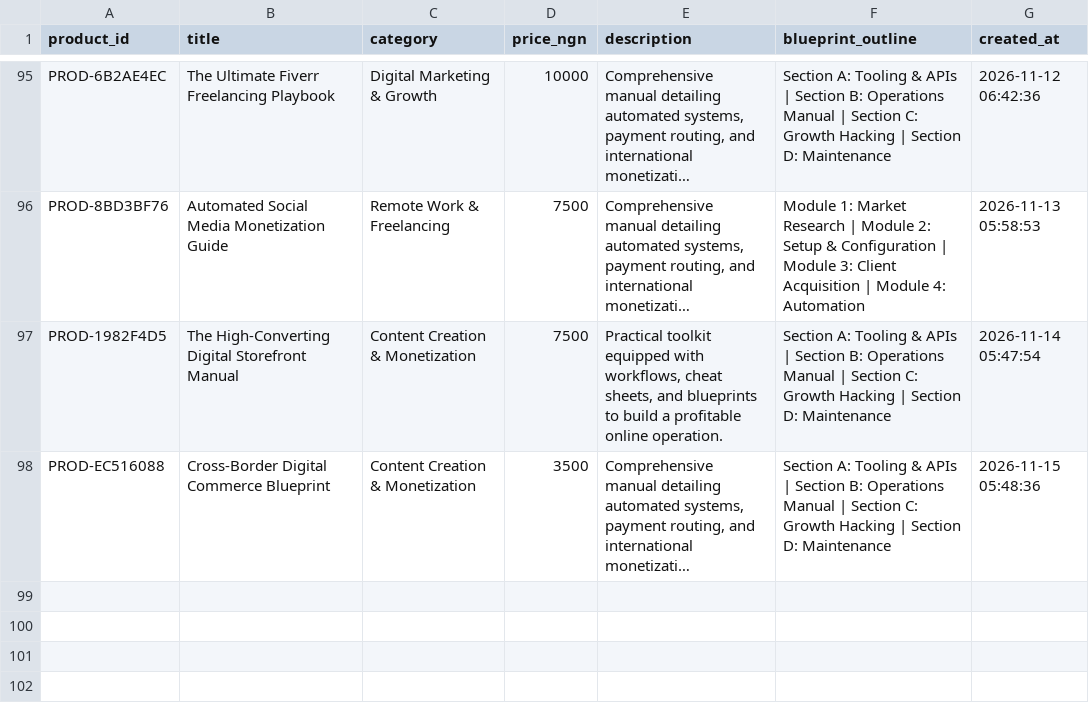
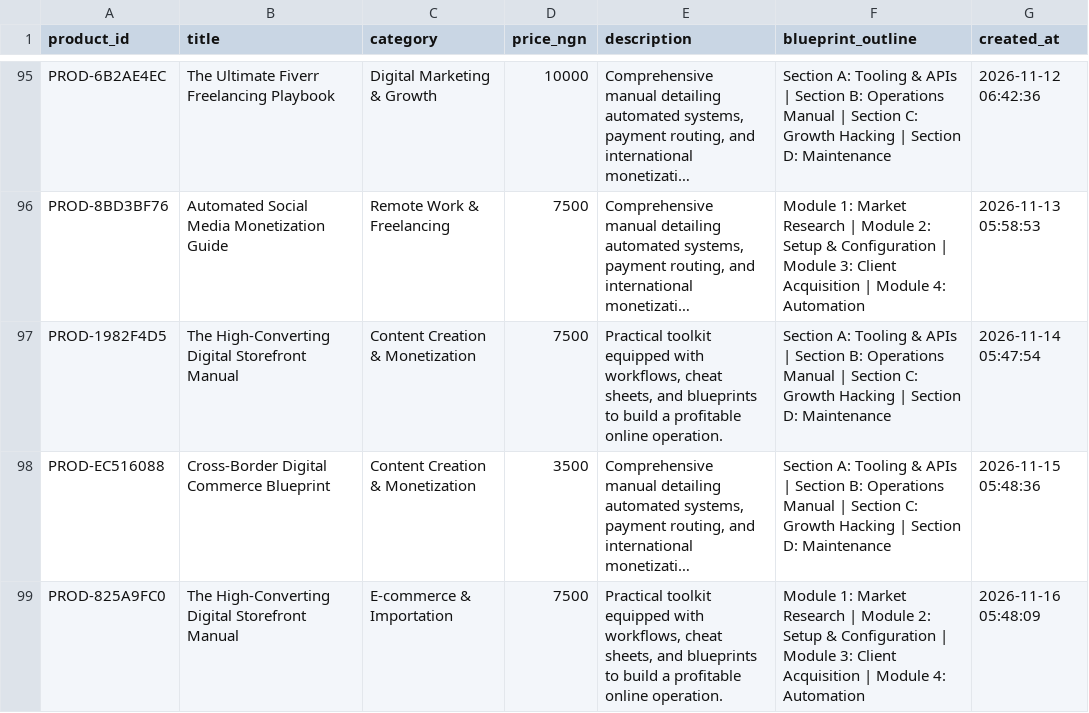
Before and after one commit to Gpowerluv/products.csv, a CSV file: products.csv, drawn as a sheet; only a part is shown, gaps mark what is left out; long unchanged cells end in …; the diff names each change by its address in the sheet, - before the commit and + after, or states it on an @@ line.

```diff
--- a/products.csv
+++ b/products.csv
+row 99: PROD-825A9FC0 | The High-Converting Digital Storefront Manual | E-commerce & Importation | 7500 | Practical toolkit equipped with workflows, cheat sheets, and blueprints to build a profitable online operation. | Module 1: Market Research | Module 2: Setup & Configuration | Module 3: Client Acquisition | Module 4: Automation | 2026-11-16 05:48:09
```
